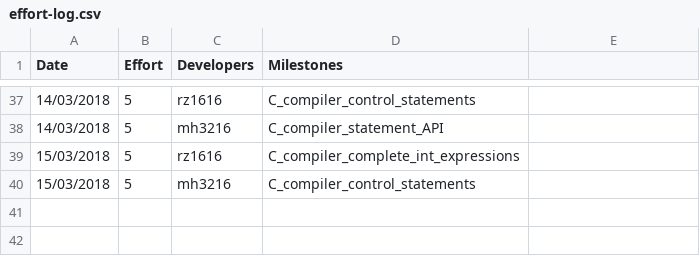
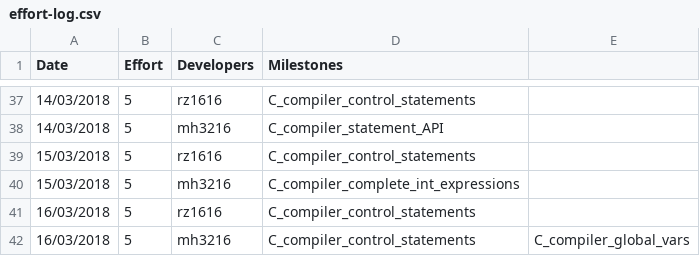
Before and after one commit to garfield97/Ansi-c_compiler, a CSV file: management/effort-log.csv, drawn as a sheet; only a part is shown, gaps mark what is left out.

```diff
--- a/management/effort-log.csv
+++ b/management/effort-log.csv
@@ -38,3 +38,5 @@ Date,Effort,Developers,Milestones
 14/03/2018,5,mh3216,C_compiler_statement_API
-15/03/2018,5,rz1616,C_compiler_complete_int_expressions
-15/03/2018,5,mh3216,C_compiler_control_statements
+15/03/2018,5,rz1616,C_compiler_control_statements
+15/03/2018,5,mh3216,C_compiler_complete_int_expressions
+16/03/2018,5,rz1616,C_compiler_control_statements
+16/03/2018,5,mh3216,C_compiler_control_statements,C_compiler_global_vars
```
Also changed, not shown: management/milestones.csv.
